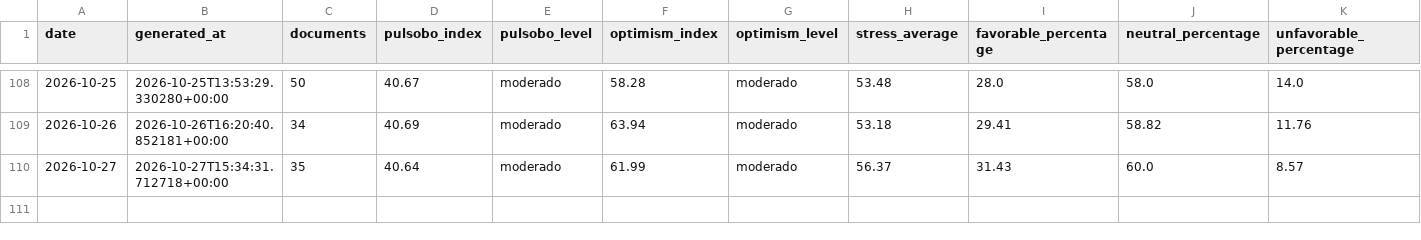
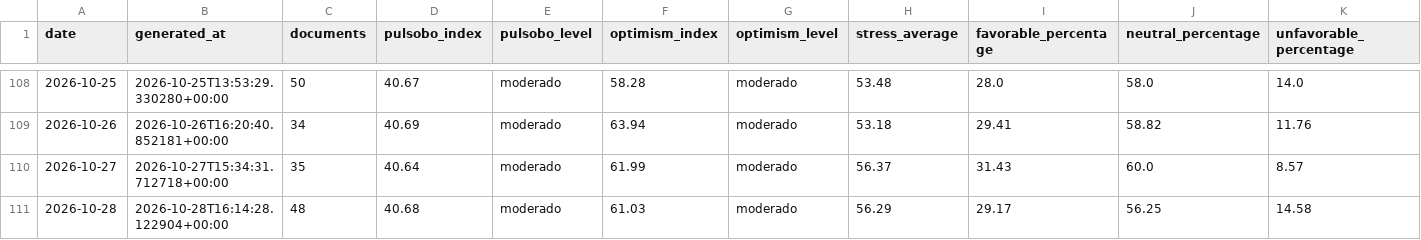
Before and after one commit to paul-pinto/TerMacroMetro, a CSV file: data/history/pulsobo_daily.csv, drawn as a sheet; only a part is shown, gaps mark what is left out; rows hold the shown columns only; the diff names each change by its address in the sheet, - before the commit and + after, or states it on an @@ line.

```diff
--- a/data/history/pulsobo_daily.csv
+++ b/data/history/pulsobo_daily.csv
+row 111: 2026-10-28 | 2026-10-28T16:14:28.122904+00:00 | 48 | 40.68 | moderado | 61.03 | moderado | 56.29 | 29.17 | 56.25 | 14.58
```
Also changed, not shown: data/bolivia/eventos_bolivia_operativos.csv, 15 other files.
